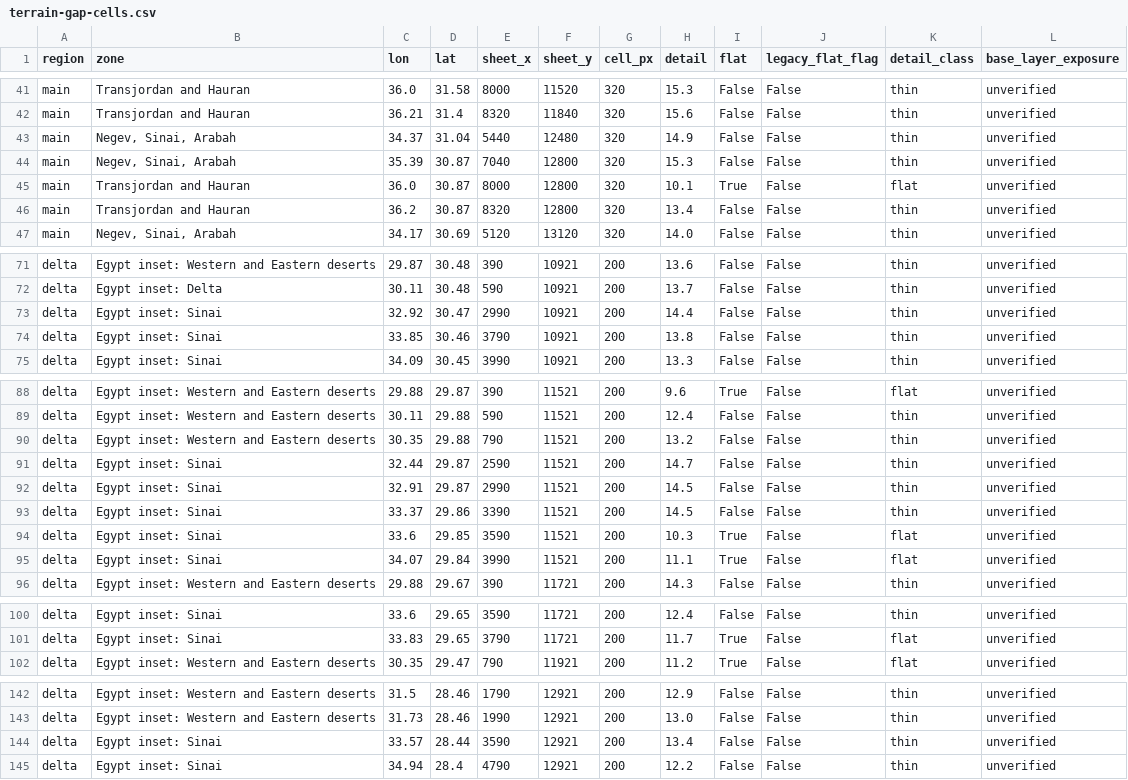
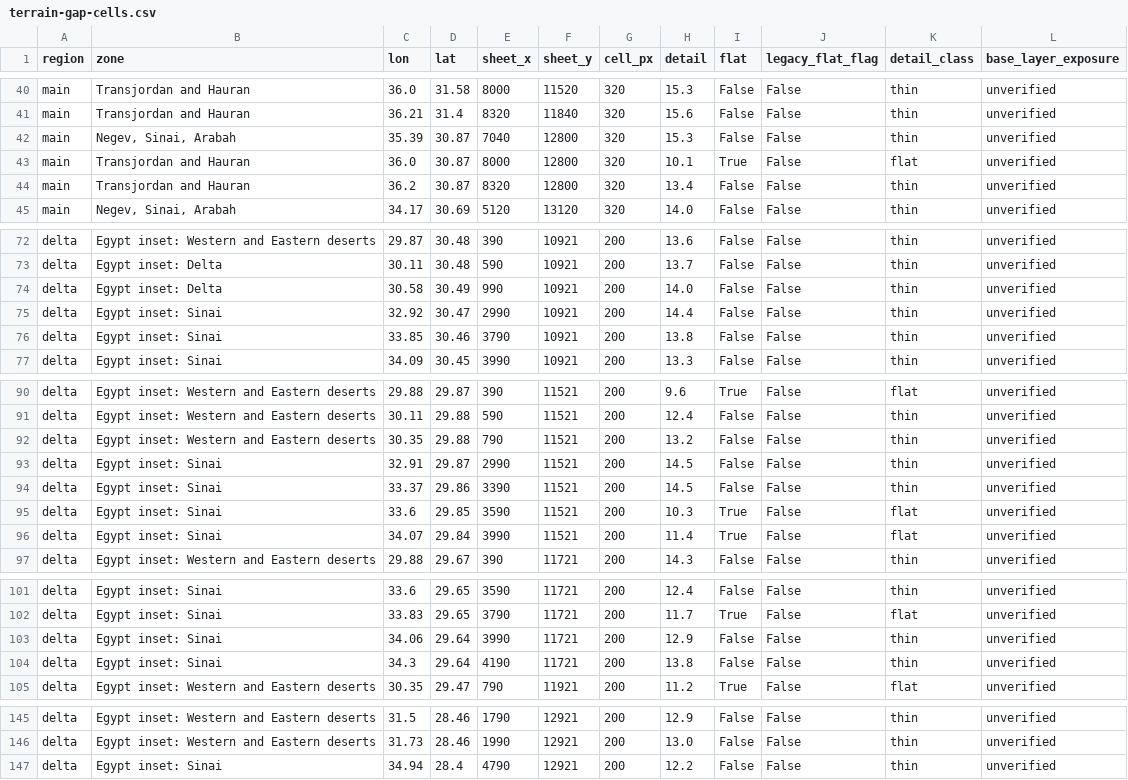
Before and after one commit to 1-tok/crusadersmap, a CSV file: reports/composite-2026-11-13/terrain-gap-cells.csv, drawn as a sheet; only a part is shown, gaps mark what is left out; the diff covers the shown part only.

```diff
--- a/reports/composite-2026-11-13/terrain-gap-cells.csv
+++ b/reports/composite-2026-11-13/terrain-gap-cells.csv
@@ -42,3 +41,2 @@ main,Transjordan and Hauran,36.0,31.58,8000,11520,320,15.3,False,False,thin,unve
 main,Transjordan and Hauran,36.21,31.4,8320,11840,320,15.6,False,False,thin,unverified
-main,"Negev, Sinai, Arabah",34.37,31.04,5440,12480,320,14.9,False,False,thin,unverified
 main,"Negev, Sinai, Arabah",35.39,30.87,7040,12800,320,15.3,False,False,thin,unverified
@@ -72,2 +73,3 @@ delta,Egypt inset: Western and Eastern deserts,29.87,30.48,390,10921,200,13.6,Fa
 delta,Egypt inset: Delta,30.11,30.48,590,10921,200,13.7,False,False,thin,unverified
+delta,Egypt inset: Delta,30.58,30.49,990,10921,200,14.0,False,False,thin,unverified
 delta,Egypt inset: Sinai,32.92,30.47,2990,10921,200,14.4,False,False,thin,unverified
@@ -90,3 +92,2 @@ delta,Egypt inset: Western and Eastern deserts,30.11,29.88,590,11521,200,12.4,Fa
 delta,Egypt inset: Western and Eastern deserts,30.35,29.88,790,11521,200,13.2,False,False,thin,unverified
-delta,Egypt inset: Sinai,32.44,29.87,2590,11521,200,14.7,False,False,thin,unverified
 delta,Egypt inset: Sinai,32.91,29.87,2990,11521,200,14.5,False,False,thin,unverified
@@ -94,3 +95,3 @@ delta,Egypt inset: Sinai,33.37,29.86,3390,11521,200,14.5,False,False,thin,unveri
 delta,Egypt inset: Sinai,33.6,29.85,3590,11521,200,10.3,True,False,flat,unverified
-delta,Egypt inset: Sinai,34.07,29.84,3990,11521,200,11.1,True,False,flat,unverified
+delta,Egypt inset: Sinai,34.07,29.84,3990,11521,200,11.4,True,False,flat,unverified
 delta,Egypt inset: Western and Eastern deserts,29.88,29.67,390,11721,200,14.3,False,False,thin,unverified
@@ -101,2 +102,4 @@ delta,Egypt inset: Sinai,33.6,29.65,3590,11721,200,12.4,False,False,thin,unverif
 delta,Egypt inset: Sinai,33.83,29.65,3790,11721,200,11.7,True,False,flat,unverified
+delta,Egypt inset: Sinai,34.06,29.64,3990,11721,200,12.9,False,False,thin,unverified
+delta,Egypt inset: Sinai,34.3,29.64,4190,11721,200,13.8,False,False,thin,unverified
 delta,Egypt inset: Western and Eastern deserts,30.35,29.47,790,11921,200,11.2,True,False,flat,unverified
@@ -143,3 +146,2 @@ delta,Egypt inset: Western and Eastern deserts,31.5,28.46,1790,12921,200,12.9,Fa
 delta,Egypt inset: Western and Eastern deserts,31.73,28.46,1990,12921,200,13.0,False,False,thin,unverified
-delta,Egypt inset: Sinai,33.57,28.44,3590,12921,200,13.4,False,False,thin,unverified
 delta,Egypt inset: Sinai,34.94,28.4,4790,12921,200,12.2,False,False,thin,unverified
```
Also changed, not shown: 4 added rows, 2 removed rows and 25 edited cells elsewhere in this file, reports/composite-2026-11-13/image-usage-and-off-map-list.csv, reports/composite-2026-11-13/site-coverage-register.csv, 56 other files.
